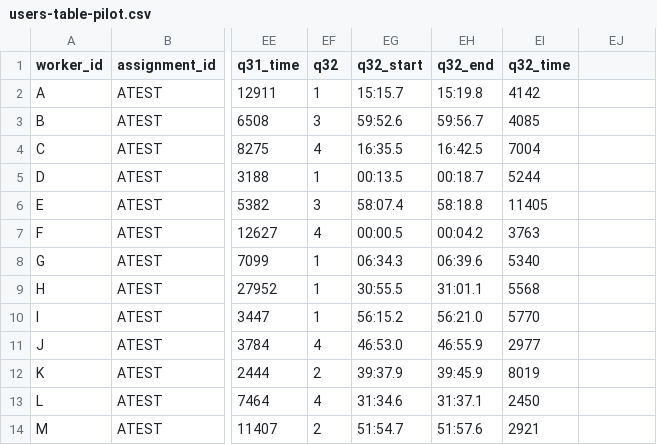
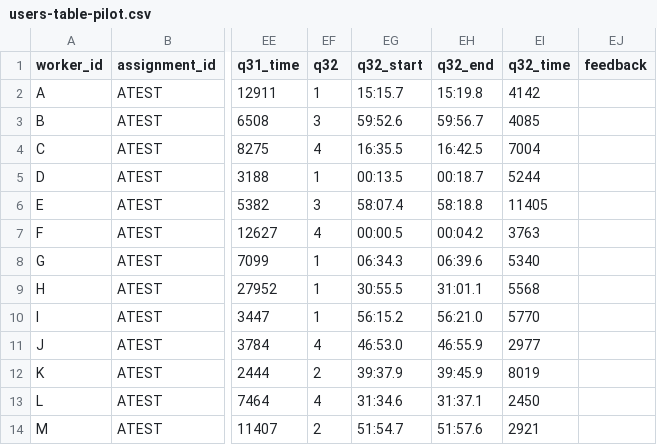
Before and after one commit to VisDunneRight/rel-diag_mturk_analysis, a CSV file: data/users-table-pilot.csv, drawn as a sheet; only a part is shown, gaps mark what is left out; the diff names each change by its address in the sheet, - before the commit and + after, or states it on an @@ line.

Commit message:
Remove users-table, which has AMT IDs in it, created new pilot analysis notebooks

```diff
--- a/data/users-table-pilot.csv
+++ b/data/users-table-pilot.csv
-EJ1: (empty)
+EJ1: feedback
```
Also changed, not shown: 21 other files.
